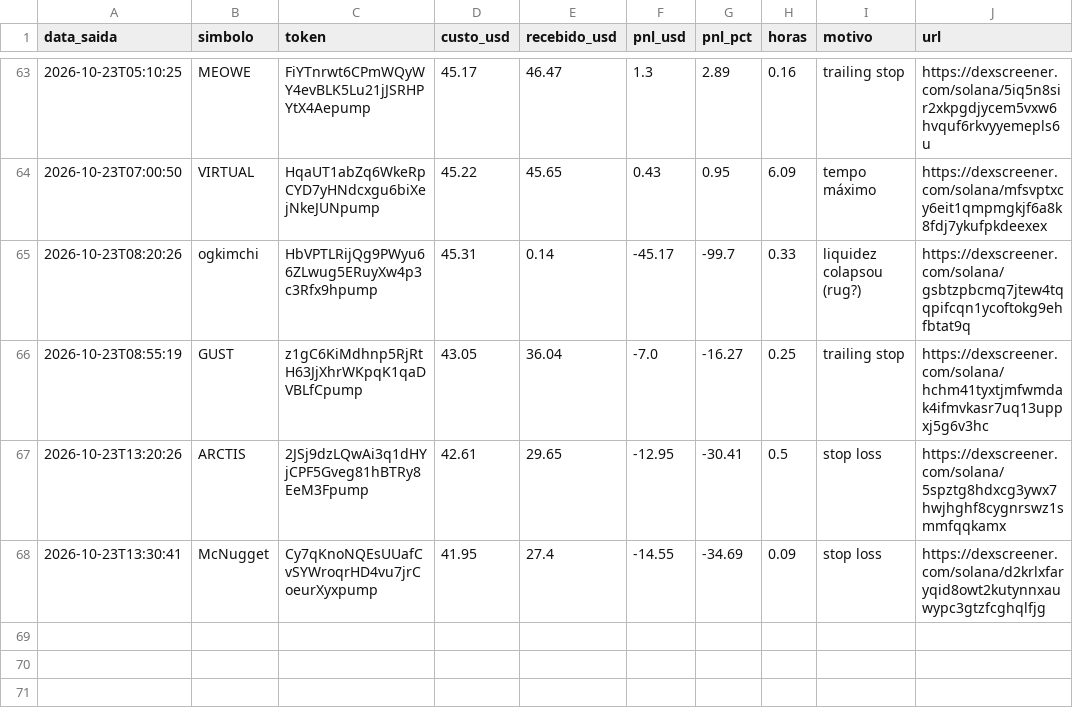
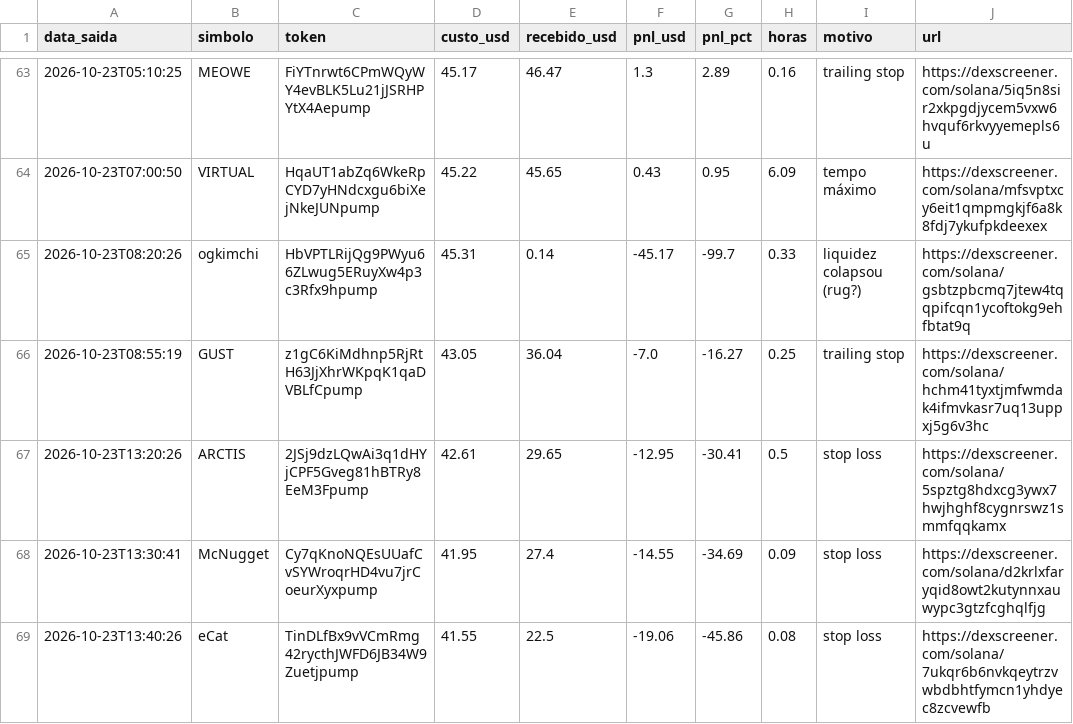
Before and after one commit to Herlms/bot-memecoins, a CSV file: trades.csv, drawn as a sheet; only a part is shown, gaps mark what is left out.

```diff
--- a/trades.csv
+++ b/trades.csv
@@ -68 +68,2 @@ data_saida,simbolo,token,custo_usd,recebido_usd,pnl_usd,pnl_pct,horas,motivo,url
 2026-10-23T13:30:41,McNugget,Cy7qKnoNQEsUUafCvSYWroqrHD4vu7jrCoeurXyxpump,41.95,27.4,-14.55,-34.69,0.09,stop loss,https://dexscreener.com/solana/d2krlxfaryqid8owt2kutynnxauwypc3gtzfcghqlfjg
+2026-10-23T13:40:26,eCat,TinDLfBx9vVCmRmg42rycthJWFD6JB34W9Zuetjpump,41.55,22.5,-19.06,-45.86,0.08,stop loss,https://dexscreener.com/solana/7ukqr6b6nvkqeytrzvwbdbhtfymcn1yhdyec8zcvewfb
```
Also changed, not shown: 3 other files.
